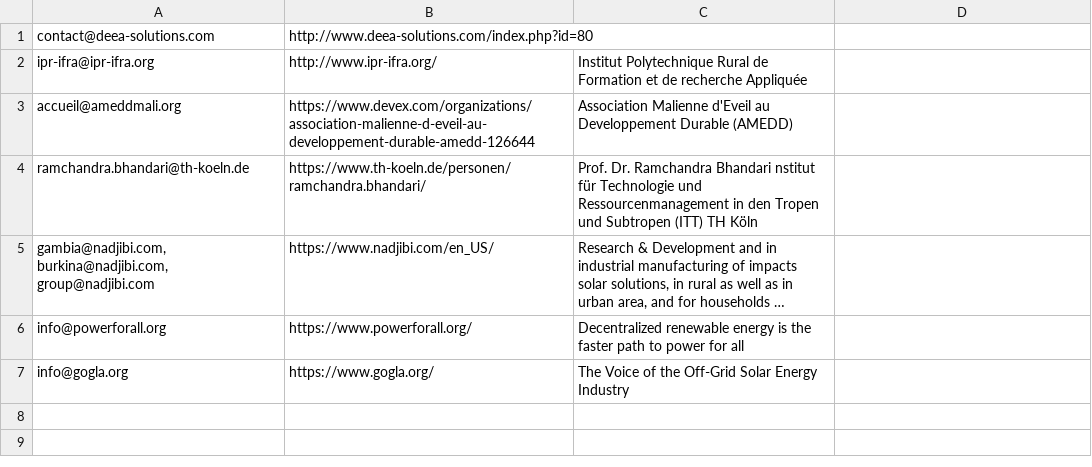
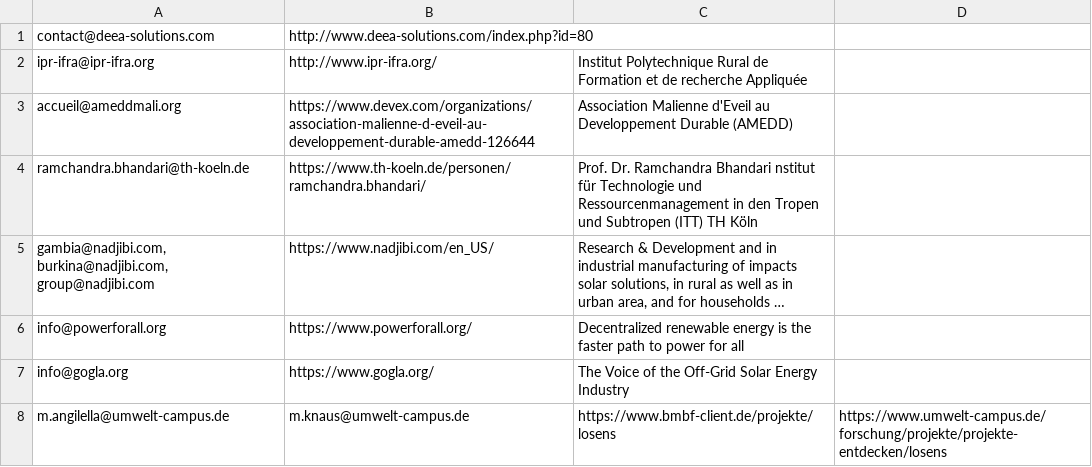
Before and after one commit to NiHe42/DecisionAnalysis_Agrivoltaics, a CSV file: contact_list.csv, drawn as a sheet; long unchanged cells end in …; the diff names each change by its address in the sheet, - before the commit and + after, or states it on an @@ line.

Commit message:
Update contact_list.csv

```diff
--- a/contact_list.csv
+++ b/contact_list.csv
+row 8: m.angilella@umwelt-campus.de | m.knaus@umwelt-campus.de | https://www.bmbf-client.de/projekte/losens | https://www.umwelt-campus.de/forschung/projekte/projekte-entdecken/losens
```
